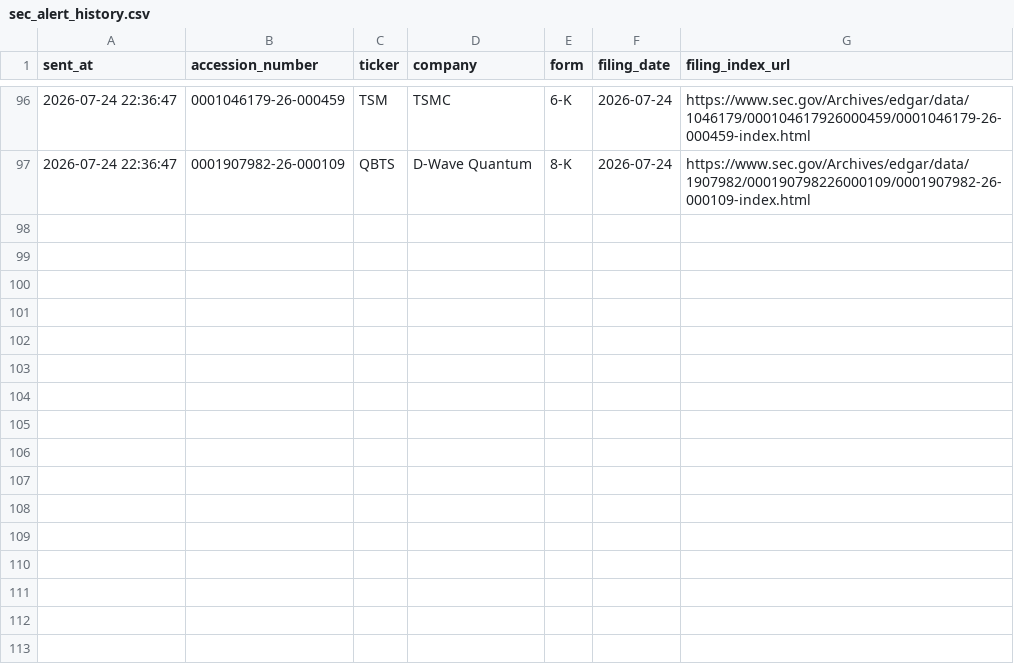
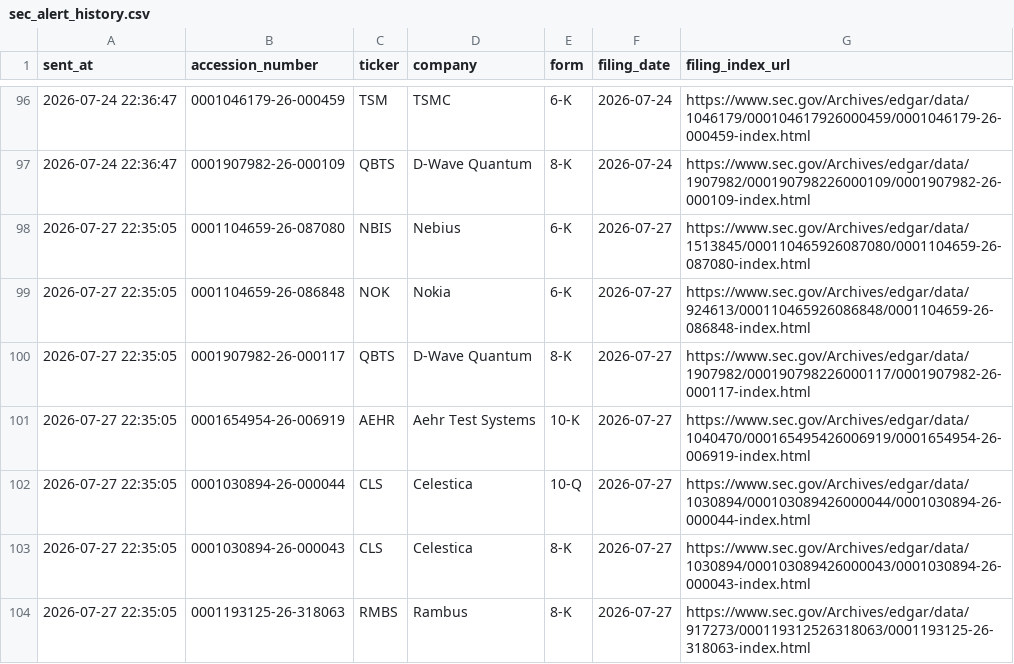
Before and after one commit to GhcFrank/investment-os, a CSV file: data/events/sec_alert_history.csv, drawn as a sheet; only a part is shown, gaps mark what is left out.

```diff
--- a/data/events/sec_alert_history.csv
+++ b/data/events/sec_alert_history.csv
@@ -97 +97,8 @@ sent_at,accession_number,ticker,company,form,filing_date,filing_index_url
 2026-07-24 22:36:47,0001907982-26-000109,QBTS,D-Wave Quantum,8-K,2026-07-24,https://www.sec.gov/Archives/edgar/data/1907982/000190798226000109/0001907982-26-000109-index.html
+2026-07-27 22:35:05,0001104659-26-087080,NBIS,Nebius,6-K,2026-07-27,https://www.sec.gov/Archives/edgar/data/1513845/000110465926087080/0001104659-26-087080-index.html
+2026-07-27 22:35:05,0001104659-26-086848,NOK,Nokia,6-K,2026-07-27,https://www.sec.gov/Archives/edgar/data/924613/000110465926086848/0001104659-26-086848-index.html
+2026-07-27 22:35:05,0001907982-26-000117,QBTS,D-Wave Quantum,8-K,2026-07-27,https://www.sec.gov/Archives/edgar/data/1907982/000190798226000117/0001907982-26-000117-index.html
+2026-07-27 22:35:05,0001654954-26-006919,AEHR,Aehr Test Systems,10-K,2026-07-27,https://www.sec.gov/Archives/edgar/data/1040470/000165495426006919/0001654954-26-006919-index.html
+2026-07-27 22:35:05,0001030894-26-000044,CLS,Celestica,10-Q,2026-07-27,https://www.sec.gov/Archives/edgar/data/1030894/000103089426000044/0001030894-26-000044-index.html
+2026-07-27 22:35:05,0001030894-26-000043,CLS,Celestica,8-K,2026-07-27,https://www.sec.gov/Archives/edgar/data/1030894/000103089426000043/0001030894-26-000043-index.html
+2026-07-27 22:35:05,0001193125-26-318063,RMBS,Rambus,8-K,2026-07-27,https://www.sec.gov/Archives/edgar/data/917273/000119312526318063/0001193125-26-318063-index.html
```
Also changed, not shown: data/events/earnings_alert_history.csv, data/events/sec_filings.csv, 13 other files.
